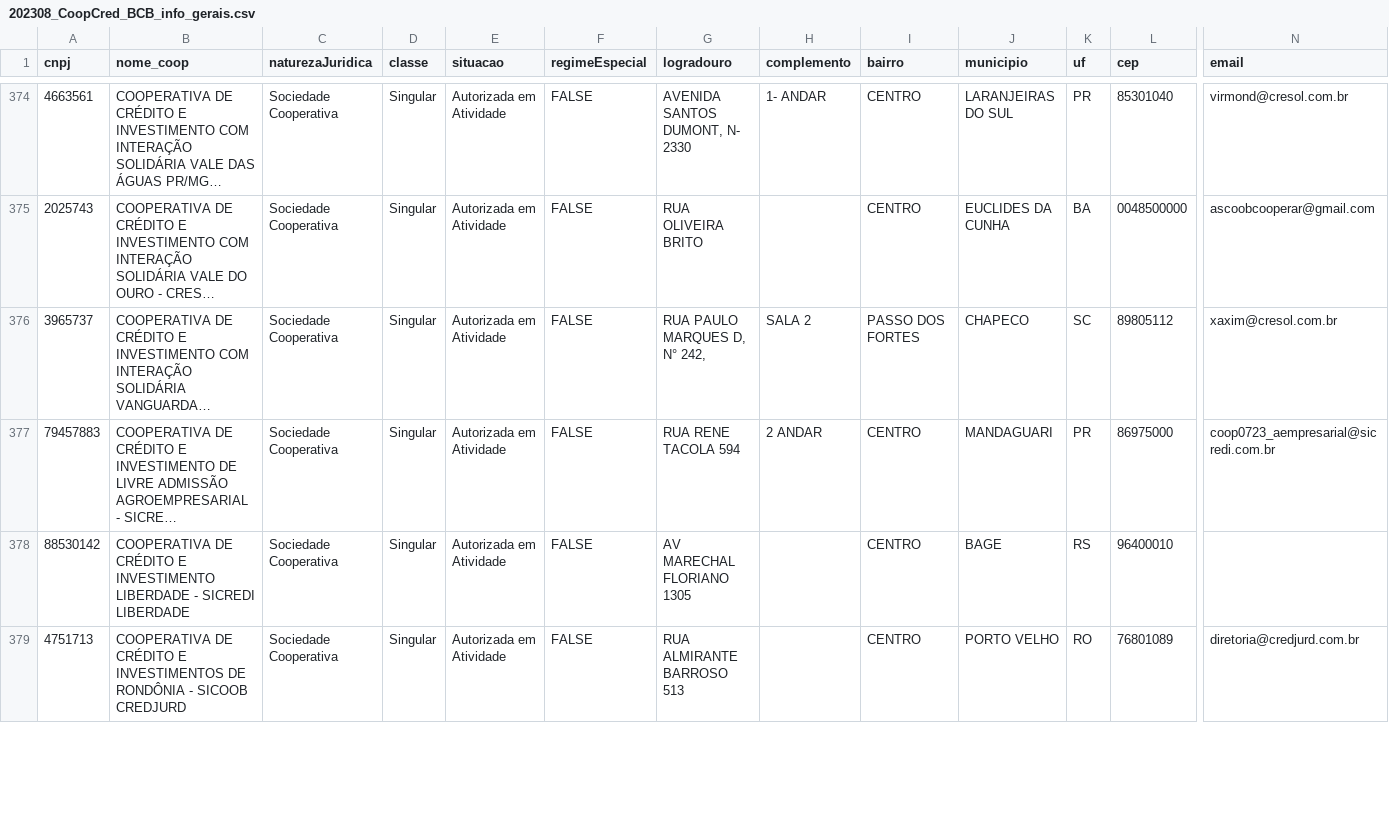
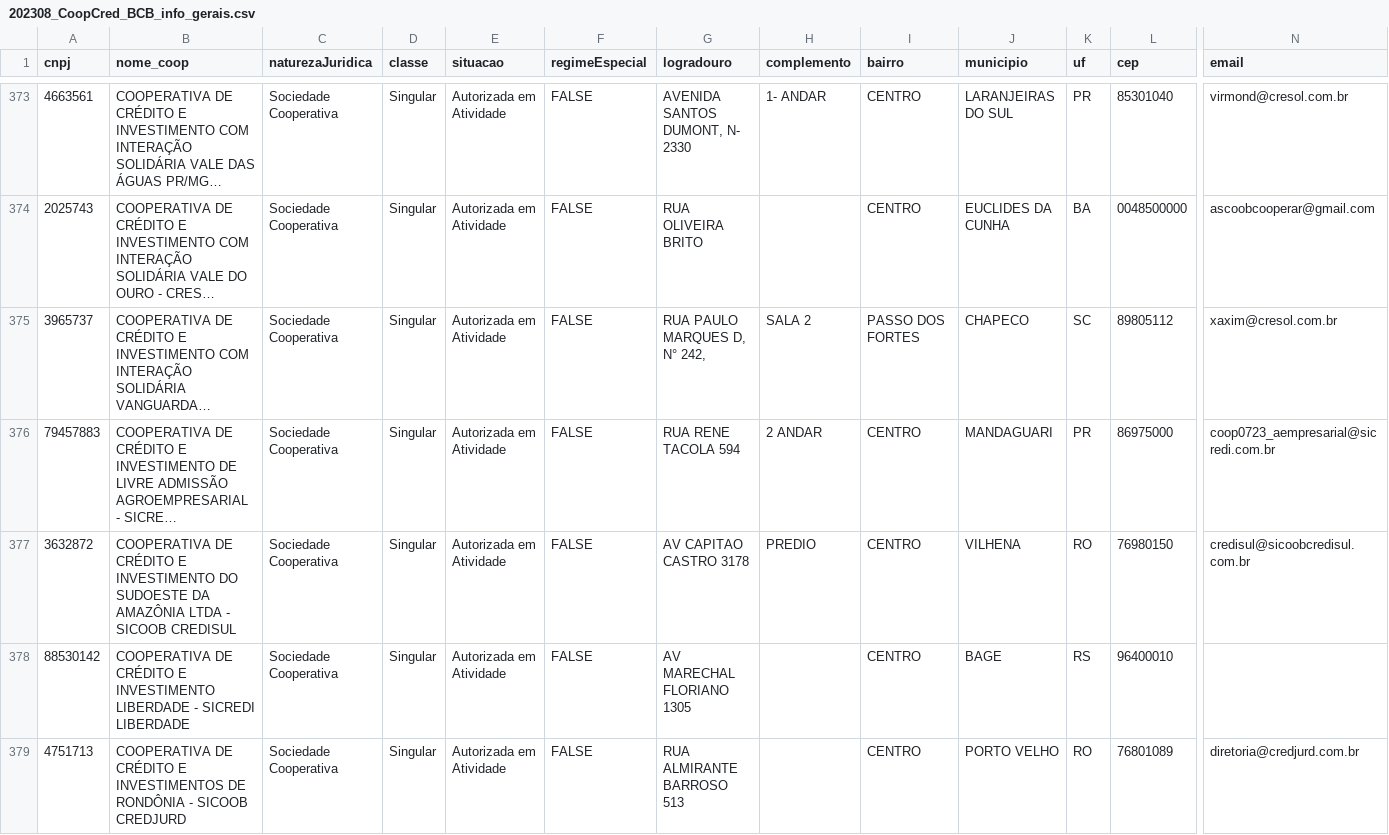
Before and after one commit to rtheodoro/orgaos-estatutarios-coop-cred-bacen, a CSV file: dados/202308/202308_CoopCred_BCB_info_gerais.csv, drawn as a sheet; only a part is shown, gaps mark what is left out; long unchanged cells end in …; rows hold the shown columns only; the diff covers the shown part only; the diff names each change by its address in the sheet, - before the commit and + after, or states it on an @@ line.

```diff
--- a/dados/202308/202308_CoopCred_BCB_info_gerais.csv
+++ b/dados/202308/202308_CoopCred_BCB_info_gerais.csv
+row 377: 3632872 | COOPERATIVA DE CRÉDITO E INVESTIMENTO DO SUDOESTE DA AMAZÔNIA LTDA - SICOOB CREDISUL | Sociedade Cooperativa | Singular | Autorizada em Atividade | FALSE | AV CAPITAO CASTRO 3178 | PREDIO | CENTRO | VILHENA | RO | 76980150 | credisul@sicoobcredisul.com.br
```
Also changed, not shown: 1 added row, 2 removed rows and 4 edited cells elsewhere in this file, dados/202308/202308_CoopCred_BCB_auditorIndependente.csv, dados/202308/202308_CoopCred_BCB_comite_auditoria.csv, 5 other files.
